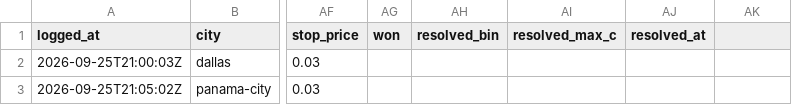
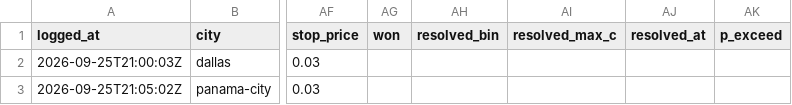
Before and after one commit to jampongsathorn/wxedge, a CSV file: data/cheap_live_log.csv, drawn as a sheet; only a part is shown, gaps mark what is left out; the diff names each change by its address in the sheet, - before the commit and + after, or states it on an @@ line.

Commit message:
fix(obs+gate): obs สดเสมอ (no_cache) + เกต P_exceed กันไม้ obs ล้าช้า + B7-B12 เอกสาร + T9 guard
- B11: model_dist ใช้ hourly_series(no_cache=True) — cache 1 ชม. ทำให้ Dallas เห็น 89°F ขณะสถานีจริง 92°F (ไม้จริงไม้แรกแพ้)
- B12: compute_p_exceed + เกต p_exceed < --max-exceed (0.10) — backtest: hit 87.9% -> 96.1% (n=103/165)
- log v3.1: เพิ่มคอลัมน์ p_exceed (migrate header แล้ว)
- forward_report: ไม่โชว์ nan อีก (- แทน)
- tests: T9a-T9k

```diff
--- a/data/cheap_live_log.csv
+++ b/data/cheap_live_log.csv
-AK1: (empty)
+AK1: p_exceed
```
Also changed, not shown: 7 other files.
